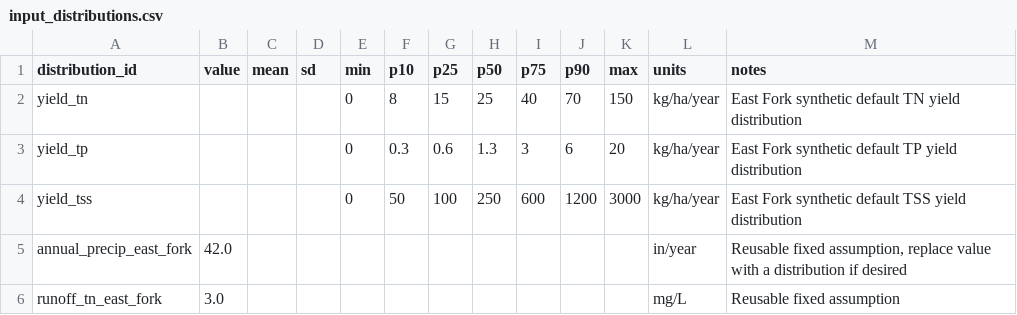
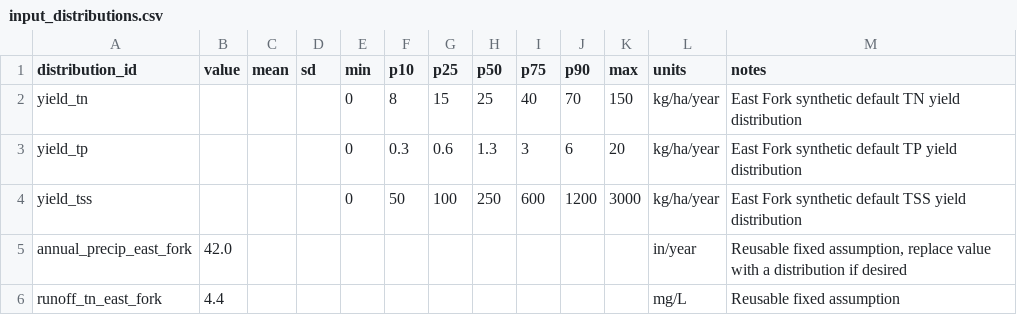
Before and after one commit to GreyREvenson/basin-bmp-scenario-sim, a CSV file: examples/east_fork/inputs/misc/input_distributions.csv, drawn as a sheet.

```diff
--- a/examples/east_fork/inputs/misc/input_distributions.csv
+++ b/examples/east_fork/inputs/misc/input_distributions.csv
@@ -5,2 +5,2 @@ yield_tss,,,,0,50,100,250,600,1200,3000,kg/ha/year,East Fork synthetic default T
 annual_precip_east_fork,42.0,,,,,,,,,,in/year,"Reusable fixed assumption, replace value with a distribution if desired"
-runoff_tn_east_fork,3.0,,,,,,,,,,mg/L,Reusable fixed assumption
+runoff_tn_east_fork,4.4,,,,,,,,,,mg/L,Reusable fixed assumption
```
Also changed, not shown: examples/east_fork/inputs/parcels/pollutant_concentrations.csv, 8 other files.
